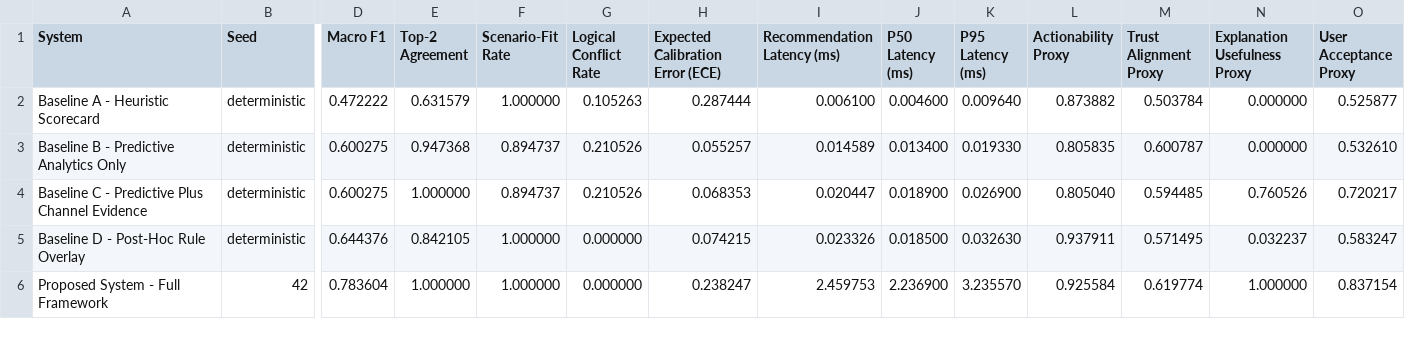
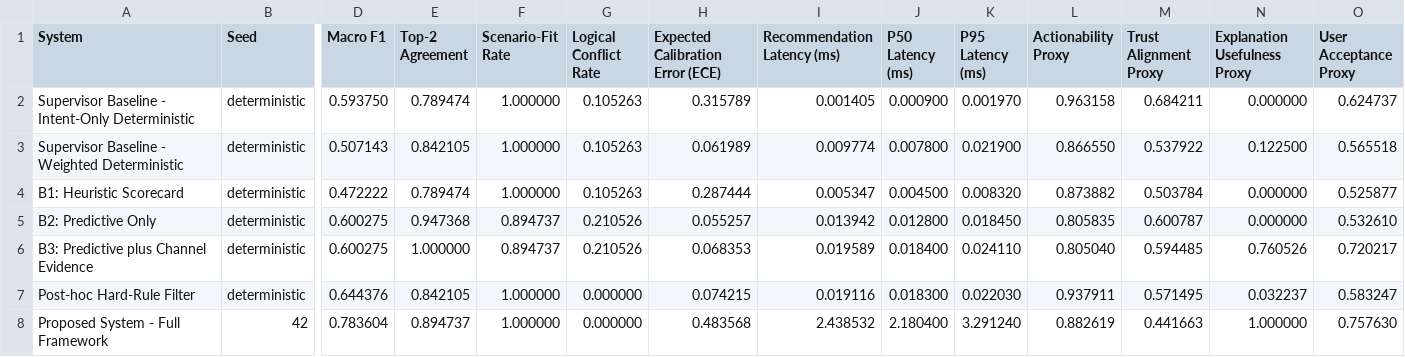
Before and after one commit to j1ngy0ng/FYP-Desicion-Support-System, a CSV file: outputs/confirmatory_evaluation/seed_metrics.csv, drawn as a sheet; only a part is shown, gaps mark what is left out; addresses are those after the commit; rows hold the shown columns only; the diff covers the shown part only; the diff names each change by its address in the sheet, - before the commit and + after, or states it on an @@ line.

Commit message:
Record final frozen evaluation evidence

```diff
--- a/outputs/confirmatory_evaluation/seed_metrics.csv
+++ b/outputs/confirmatory_evaluation/seed_metrics.csv
+row 2: Supervisor Baseline - Intent-Only Deterministic | deterministic | 0.593750 | 0.789474 | 1.000000 | 0.105263 | 0.315789 | 0.001405 | 0.000900 | 0.001970 | 0.963158 | 0.684211 | 0.000000 | 0.624737
+row 3: Supervisor Baseline - Weighted Deterministic | deterministic | 0.507143 | 0.842105 | 1.000000 | 0.105263 | 0.061989 | 0.009774 | 0.007800 | 0.021900 | 0.866550 | 0.537922 | 0.122500 | 0.565518
-A4 (System): Baseline A - Heuristic Scorecard
+A4 (System): B1: Heuristic Scorecard
-E4 (Top-2 Agreement): 0.631579
+E4 (Top-2 Agreement): 0.789474
-I4 (Recommendation Latency (ms)): 0.006100
+I4 (Recommendation Latency (ms)): 0.005347
-J4 (P50 Latency (ms)): 0.004600
+J4 (P50 Latency (ms)): 0.004500
-K4 (P95 Latency (ms)): 0.009640
+K4 (P95 Latency (ms)): 0.008320
-A5 (System): Baseline B - Predictive Analytics Only
+A5 (System): B2: Predictive Only
-I5 (Recommendation Latency (ms)): 0.014589
+I5 (Recommendation Latency (ms)): 0.013942
-J5 (P50 Latency (ms)): 0.013400
+J5 (P50 Latency (ms)): 0.012800
-K5 (P95 Latency (ms)): 0.019330
+K5 (P95 Latency (ms)): 0.018450
-A6 (System): Baseline C - Predictive Plus Channel Evidence
+A6 (System): B3: Predictive plus Channel Evidence
-I6 (Recommendation Latency (ms)): 0.020447
+I6 (Recommendation Latency (ms)): 0.019589
-J6 (P50 Latency (ms)): 0.018900
+J6 (P50 Latency (ms)): 0.018400
-K6 (P95 Latency (ms)): 0.026900
+K6 (P95 Latency (ms)): 0.024110
-A7 (System): Baseline D - Post-Hoc Rule Overlay
+A7 (System): Post-hoc Hard-Rule Filter
-I7 (Recommendation Latency (ms)): 0.023326
+I7 (Recommendation Latency (ms)): 0.019116
-J7 (P50 Latency (ms)): 0.018500
+J7 (P50 Latency (ms)): 0.018300
-K7 (P95 Latency (ms)): 0.032630
+K7 (P95 Latency (ms)): 0.022030
-E8 (Top-2 Agreement): 1.000000
+E8 (Top-2 Agreement): 0.894737
-H8 (Expected Calibration Error (ECE)): 0.238247
+H8 (Expected Calibration Error (ECE)): 0.483568
-I8 (Recommendation Latency (ms)): 2.459753
+I8 (Recommendation Latency (ms)): 2.438532
-J8 (P50 Latency (ms)): 2.236900
+J8 (P50 Latency (ms)): 2.180400
-K8 (P95 Latency (ms)): 3.235570
+K8 (P95 Latency (ms)): 3.291240
-L8 (Actionability Proxy): 0.925584
+L8 (Actionability Proxy): 0.882619
-M8 (Trust Alignment Proxy): 0.619774
+M8 (Trust Alignment Proxy): 0.441663
-O8 (User Acceptance Proxy): 0.837154
+O8 (User Acceptance Proxy): 0.757630
```
Also changed, not shown: 130 edited cells elsewhere in this file, outputs/confirmatory_evaluation/metrics.csv, 41 other files.
